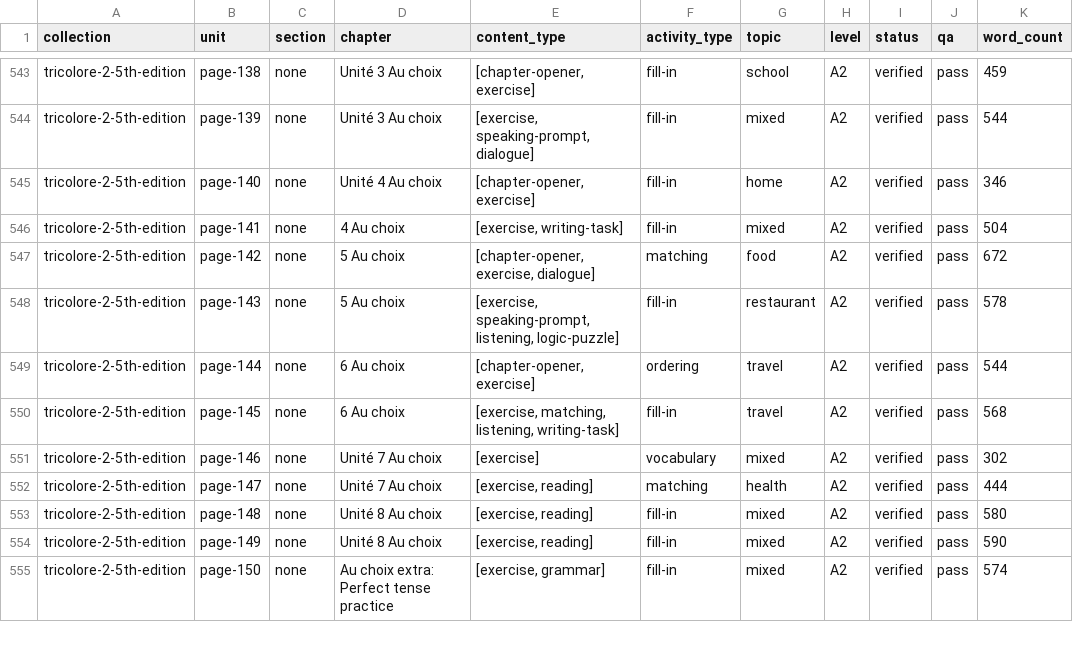
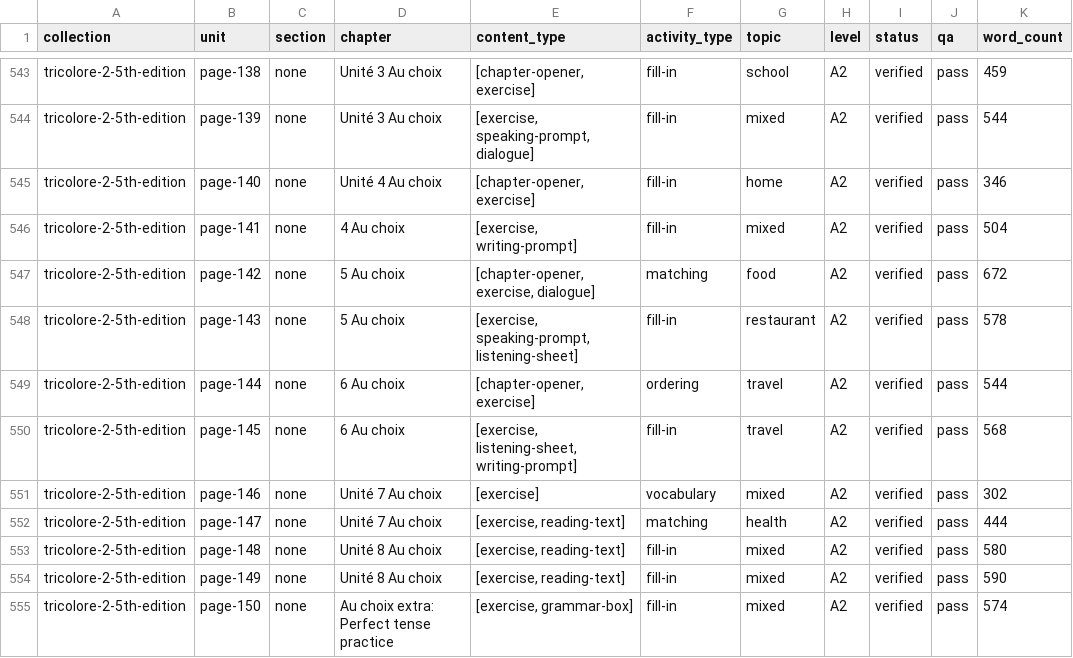
Before and after one commit to Kimosabey/lingotran-engine, a CSV file: french/extracted/french-catalog-all.csv, drawn as a sheet; only a part is shown, gaps mark what is left out; the diff covers the shown part only; the diff names each change by its address in the sheet, - before the commit and + after, or states it on an @@ line.

```diff
--- a/french/extracted/french-catalog-all.csv
+++ b/french/extracted/french-catalog-all.csv
-E546 (content_type): [exercise, writing-task]
+E546 (content_type): [exercise, writing-prompt]
-E548 (content_type): [exercise, speaking-prompt, listening, logic-puzzle]
+E548 (content_type): [exercise, speaking-prompt, listening-sheet]
-E550 (content_type): [exercise, matching, listening, writing-task]
+E550 (content_type): [exercise, listening-sheet, writing-prompt]
-E552:E554 (content_type): [exercise, reading]
+E552:E554 (content_type): [exercise, reading-text]
-E555 (content_type): [exercise, grammar]
+E555 (content_type): [exercise, grammar-box]
```
Also changed, not shown: 12 edited cells elsewhere in this file, french/extracted/_exports/_combined/french-catalog-all.csv, french/extracted/_exports/tricolore-2-5th-edition/tricolore-2-5th-edition-catalog.csv, 39 other files.
